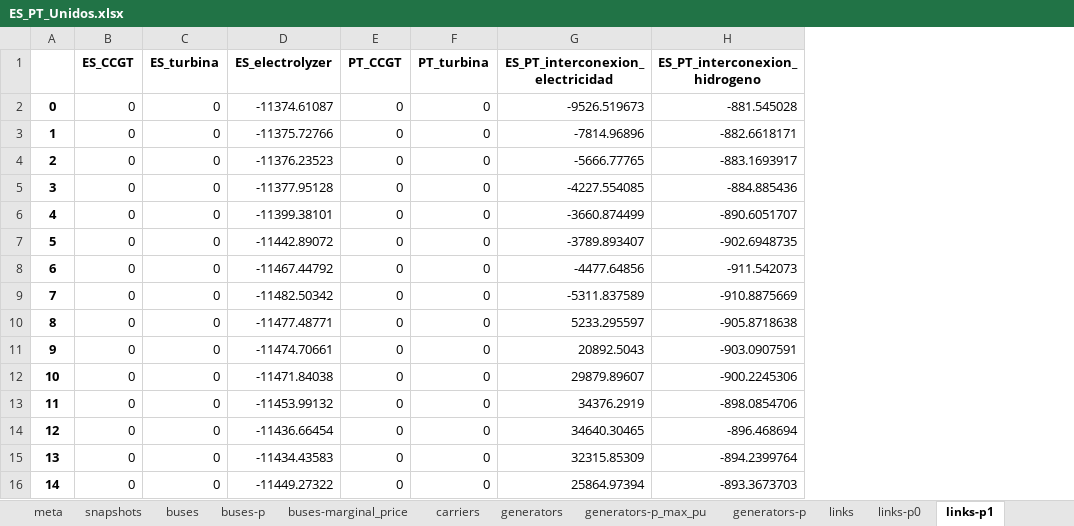
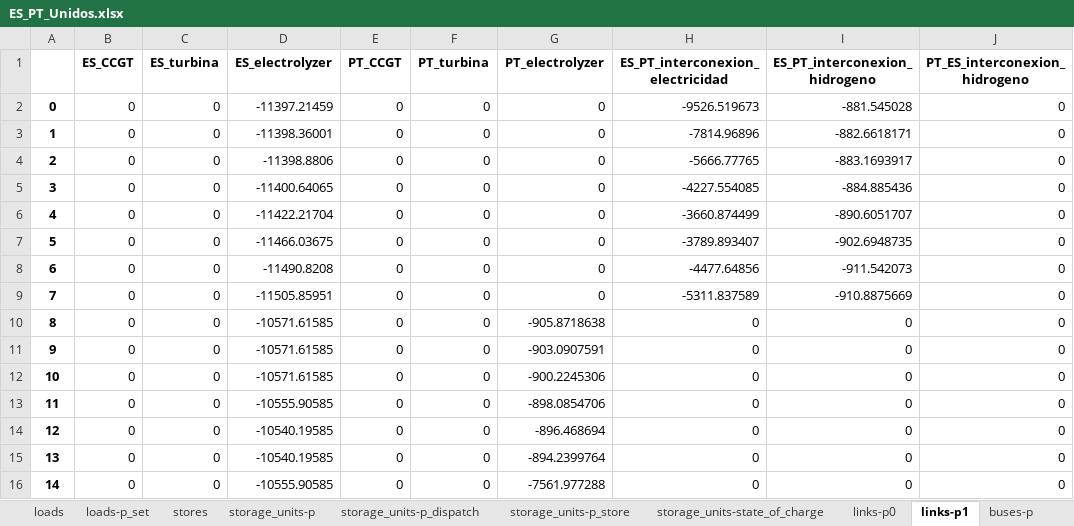
Before and after one commit to anabatres28-png/Dispatching-Project-in-PypSA, an Excel workbook: Modelo_España_Portugal/Resultados/ES_PT_Unidos.xlsx, sheet links-p1, drawn as a sheet; only a part is shown; values as stored, in another font and other column widths than the file's, no borders; addresses are those after the commit; the diff covers the shown part only; the diff names each change by its address in the sheet, - before the commit and + after, or states it on an @@ line.

```diff
--- a/Modelo_España_Portugal/Resultados/ES_PT_Unidos.xlsx (sheet links-p1)
+++ b/Modelo_España_Portugal/Resultados/ES_PT_Unidos.xlsx (sheet links-p1)
@@ sheet tab order changed: loads | loads-p_set | stores | storage_units-p | storage_units-p_dispatch | storage_units-p_store | storage_units-state_of_charge | links-p0 | links-p1 | buses-p @@
+column G (PT_electrolyzer), rows 2-16: 0 | 0 | 0 | 0 | 0 | 0 | 0 | 0 | -905.8718638 | -903.0907591 | -900.2245306 | -898.0854706 | -896.468694 | -894.2399764 | -7561.977288
+column J (PT_ES_interconexion_hidrogeno), rows 2-16: all 0
-D2 (ES_electrolyzer): -11374.61087
+D2 (ES_electrolyzer): -11397.21459
-D3 (ES_electrolyzer): -11375.72766
+D3 (ES_electrolyzer): -11398.36001
-D4 (ES_electrolyzer): -11376.23523
+D4 (ES_electrolyzer): -11398.8806
-D5 (ES_electrolyzer): -11377.95128
+D5 (ES_electrolyzer): -11400.64065
-D6 (ES_electrolyzer): -11399.38101
+D6 (ES_electrolyzer): -11422.21704
-D7 (ES_electrolyzer): -11442.89072
+D7 (ES_electrolyzer): -11466.03675
-D8 (ES_electrolyzer): -11467.44792
+D8 (ES_electrolyzer): -11490.8208
-D9 (ES_electrolyzer): -11482.50342
+D9 (ES_electrolyzer): -11505.85951
-D10 (ES_electrolyzer): -11477.48771
+D10 (ES_electrolyzer): -10571.61585
-H10 (ES_PT_interconexion_electricidad): 5233.295597
+H10 (ES_PT_interconexion_electricidad): 0
-I10 (ES_PT_interconexion_hidrogeno): -905.8718638
+I10 (ES_PT_interconexion_hidrogeno): 0
-D11 (ES_electrolyzer): -11474.70661
+D11 (ES_electrolyzer): -10571.61585
-H11 (ES_PT_interconexion_electricidad): 20892.5043
+H11 (ES_PT_interconexion_electricidad): 0
-I11 (ES_PT_interconexion_hidrogeno): -903.0907591
+I11 (ES_PT_interconexion_hidrogeno): 0
-D12 (ES_electrolyzer): -11471.84038
+D12 (ES_electrolyzer): -10571.61585
-H12 (ES_PT_interconexion_electricidad): 29879.89607
+H12 (ES_PT_interconexion_electricidad): 0
-I12 (ES_PT_interconexion_hidrogeno): -900.2245306
+I12 (ES_PT_interconexion_hidrogeno): 0
-D13 (ES_electrolyzer): -11453.99132
+D13 (ES_electrolyzer): -10555.90585
-H13 (ES_PT_interconexion_electricidad): 34376.2919
+H13 (ES_PT_interconexion_electricidad): 0
-I13 (ES_PT_interconexion_hidrogeno): -898.0854706
+I13 (ES_PT_interconexion_hidrogeno): 0
-D14 (ES_electrolyzer): -11436.66454
+D14 (ES_electrolyzer): -10540.19585
-H14 (ES_PT_interconexion_electricidad): 34640.30465
+H14 (ES_PT_interconexion_electricidad): 0
-I14 (ES_PT_interconexion_hidrogeno): -896.468694
+I14 (ES_PT_interconexion_hidrogeno): 0
-D15 (ES_electrolyzer): -11434.43583
+D15 (ES_electrolyzer): -10540.19585
-H15 (ES_PT_interconexion_electricidad): 32315.85309
+H15 (ES_PT_interconexion_electricidad): 0
-I15 (ES_PT_interconexion_hidrogeno): -894.2399764
+I15 (ES_PT_interconexion_hidrogeno): 0
-D16 (ES_electrolyzer): -11449.27322
+D16 (ES_electrolyzer): -10555.90585
-H16 (ES_PT_interconexion_electricidad): 25864.97394
+H16 (ES_PT_interconexion_electricidad): 0
-I16 (ES_PT_interconexion_hidrogeno): -893.3673703
+I16 (ES_PT_interconexion_hidrogeno): 0
```
Also changed, not shown: 377 edited cells elsewhere in this sheet, sheet links-p0, sheet buses-marginal_price, sheet generators-p, sheet buses-p, sheet storage_units-state_of_charge, sheet storage_units-p, 6 more sheets, Modelo_España_Portugal/Modelo_ES_PT_Unido/modelo_dispatching_españa_portugal_unido.xlsx, 1 other file.
